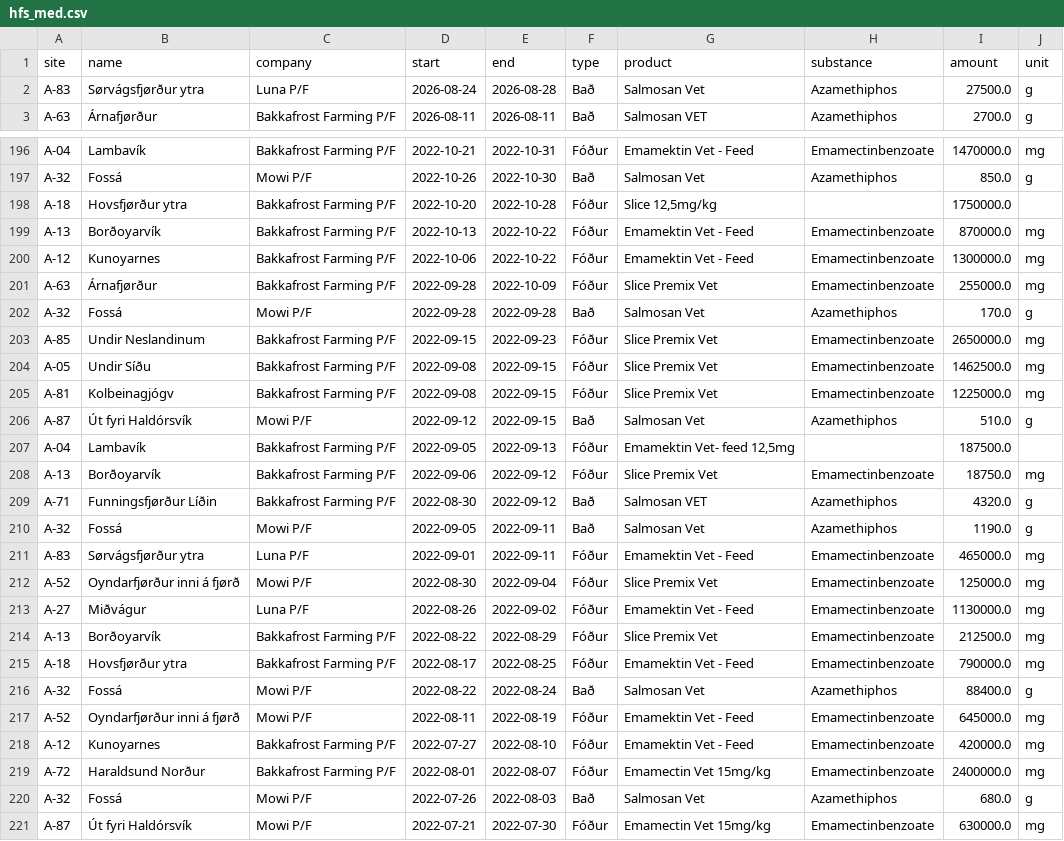
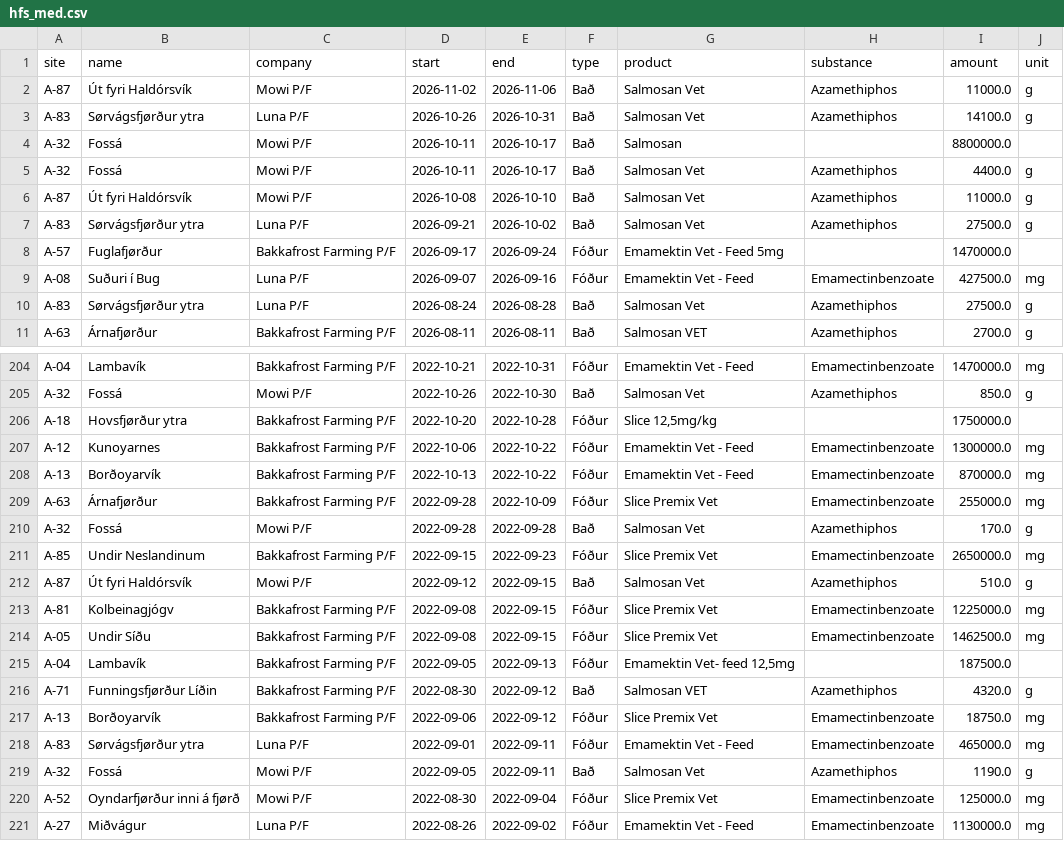
Before and after one commit to EmileviardotFO/saumon, a CSV file: farming/donnees_fo/hfs_med.csv, drawn as a sheet; only a part is shown, gaps mark what is left out; the shorter side is filled out with more unchanged rows; the diff covers the shown part only.

```diff
--- a/farming/donnees_fo/hfs_med.csv
+++ b/farming/donnees_fo/hfs_med.csv
@@ -1,2 +1,10 @@
 site,name,company,start,end,type,product,substance,amount,unit
+A-87,Út fyri Haldórsvík,Mowi P/F,2026-11-02,2026-11-06,Bað,Salmosan Vet,Azamethiphos,11000.0,g
+A-83,Sørvágsfjørður ytra,Luna P/F,2026-10-26,2026-10-31,Bað,Salmosan Vet,Azamethiphos,14100.0,g
+A-32,Fossá,Mowi P/F,2026-10-11,2026-10-17,Bað,Salmosan,,8800000.0,
+A-32,Fossá,Mowi P/F,2026-10-11,2026-10-17,Bað,Salmosan Vet,Azamethiphos,4400.0,g
+A-87,Út fyri Haldórsvík,Mowi P/F,2026-10-08,2026-10-10,Bað,Salmosan Vet,Azamethiphos,11000.0,g
+A-83,Sørvágsfjørður ytra,Luna P/F,2026-09-21,2026-10-02,Bað,Salmosan Vet,Azamethiphos,27500.0,g
+A-57,Fuglafjørður,Bakkafrost Farming P/F,2026-09-17,2026-09-24,Fóður,Emamektin Vet - Feed 5mg,,1470000.0,
+A-08,Suðuri í Bug,Luna P/F,2026-09-07,2026-09-16,Fóður,Emamektin Vet - Feed,Emamectinbenzoate,427500.0,mg
 A-83,Sørvágsfjørður ytra,Luna P/F,2026-08-24,2026-08-28,Bað,Salmosan Vet,Azamethiphos,27500.0,g
@@ -198,4 +206,4 @@ A-32,Fossá,Mowi P/F,2022-10-26,2022-10-30,Bað,Salmosan Vet,Azamethiphos,850.0,
 A-18,Hovsfjørður ytra,Bakkafrost Farming P/F,2022-10-20,2022-10-28,Fóður,"Slice 12,5mg/kg",,1750000.0,
+A-12,Kunoyarnes,Bakkafrost Farming P/F,2022-10-06,2022-10-22,Fóður,Emamektin Vet - Feed,Emamectinbenzoate,1300000.0,mg
 A-13,Borðoyarvík,Bakkafrost Farming P/F,2022-10-13,2022-10-22,Fóður,Emamektin Vet - Feed,Emamectinbenzoate,870000.0,mg
-A-12,Kunoyarnes,Bakkafrost Farming P/F,2022-10-06,2022-10-22,Fóður,Emamektin Vet - Feed,Emamectinbenzoate,1300000.0,mg
 A-63,Árnafjørður,Bakkafrost Farming P/F,2022-09-28,2022-10-09,Fóður,Slice Premix Vet,Emamectinbenzoate,255000.0,mg
@@ -203,10 +211,10 @@ A-32,Fossá,Mowi P/F,2022-09-28,2022-09-28,Bað,Salmosan Vet,Azamethiphos,170.0,
 A-85,Undir Neslandinum,Bakkafrost Farming P/F,2022-09-15,2022-09-23,Fóður,Slice Premix Vet,Emamectinbenzoate,2650000.0,mg
+A-87,Út fyri Haldórsvík,Mowi P/F,2022-09-12,2022-09-15,Bað,Salmosan Vet,Azamethiphos,510.0,g
+A-81,Kolbeinagjógv,Bakkafrost Farming P/F,2022-09-08,2022-09-15,Fóður,Slice Premix Vet,Emamectinbenzoate,1225000.0,mg
 A-05,Undir Síðu,Bakkafrost Farming P/F,2022-09-08,2022-09-15,Fóður,Slice Premix Vet,Emamectinbenzoate,1462500.0,mg
-A-81,Kolbeinagjógv,Bakkafrost Farming P/F,2022-09-08,2022-09-15,Fóður,Slice Premix Vet,Emamectinbenzoate,1225000.0,mg
-A-87,Út fyri Haldórsvík,Mowi P/F,2022-09-12,2022-09-15,Bað,Salmosan Vet,Azamethiphos,510.0,g
 A-04,Lambavík,Bakkafrost Farming P/F,2022-09-05,2022-09-13,Fóður,"Emamektin Vet- feed 12,5mg",,187500.0,
+A-71,Funningsfjørður Líðin,Bakkafrost Farming P/F,2022-08-30,2022-09-12,Bað,Salmosan VET,Azamethiphos,4320.0,g
 A-13,Borðoyarvík,Bakkafrost Farming P/F,2022-09-06,2022-09-12,Fóður,Slice Premix Vet,Emamectinbenzoate,18750.0,mg
-A-71,Funningsfjørður Líðin,Bakkafrost Farming P/F,2022-08-30,2022-09-12,Bað,Salmosan VET,Azamethiphos,4320.0,g
+A-83,Sørvágsfjørður ytra,Luna P/F,2022-09-01,2022-09-11,Fóður,Emamektin Vet - Feed,Emamectinbenzoate,465000.0,mg
 A-32,Fossá,Mowi P/F,2022-09-05,2022-09-11,Bað,Salmosan Vet,Azamethiphos,1190.0,g
-A-83,Sørvágsfjørður ytra,Luna P/F,2022-09-01,2022-09-11,Fóður,Emamektin Vet - Feed,Emamectinbenzoate,465000.0,mg
 A-52,Oyndarfjørður inni á fjørð,Mowi P/F,2022-08-30,2022-09-04,Fóður,Slice Premix Vet,Emamectinbenzoate,125000.0,mg
```
Also changed, not shown: 16 moved rows elsewhere in this file, farming/donnees_fo/hfs_fish.csv, farming/donnees_fo/hfs_lice.csv, 1 other file.
